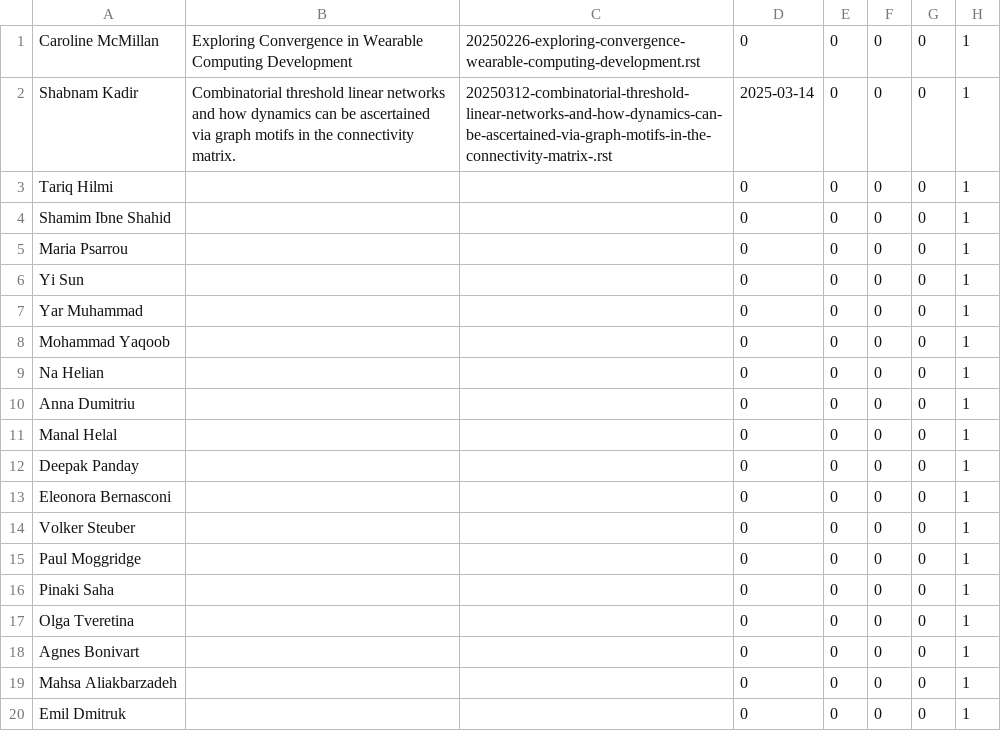
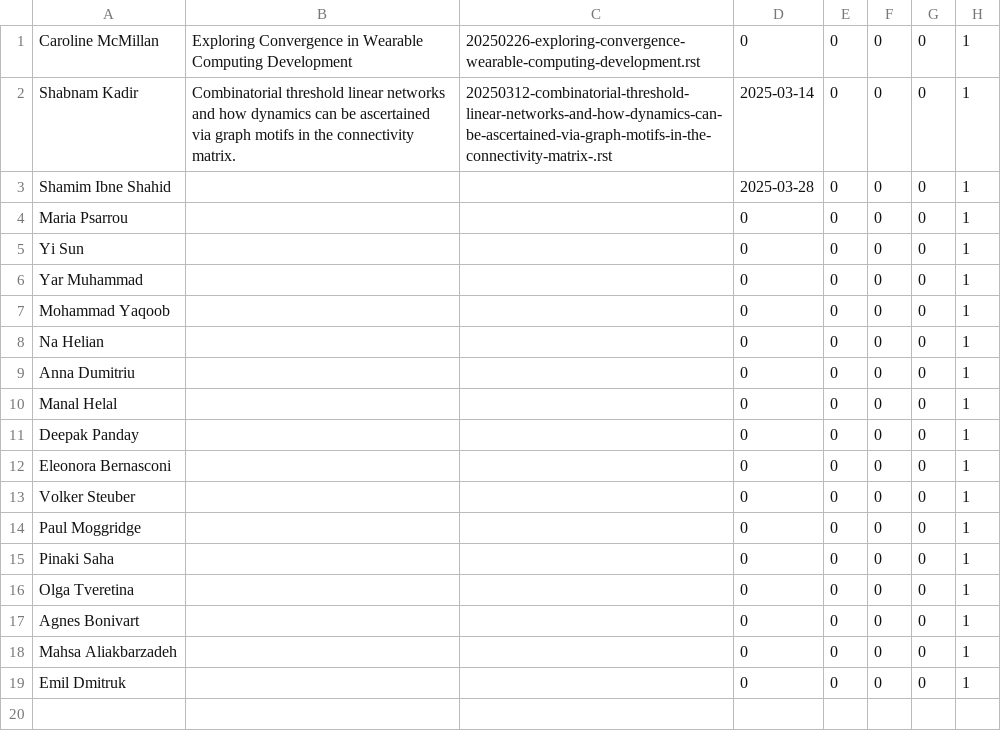
Before and after one commit to UHBiocomputation/UH-biocomputation-web, a CSV file: scripts/rota-data-2025.csv, drawn as a sheet.

Commit message:
Update rota

```diff
--- a/scripts/rota-data-2025.csv
+++ b/scripts/rota-data-2025.csv
@@ -2,4 +2,3 @@ Caroline McMillan,"Exploring Convergence in Wearable Computing Development","202
 Shabnam Kadir,"Combinatorial threshold linear networks and how dynamics can be ascertained via graph motifs in the connectivity matrix.","20250312-combinatorial-threshold-linear-networks-and-how-dynamics-can-be-ascertained-via-graph-motifs-in-the-connectivity-matrix-.rst",2025-03-14,0,0,0,1
-Tariq Hilmi,"","",0,0,0,0,1
-Shamim Ibne Shahid,"","",0,0,0,0,1
+Shamim Ibne Shahid,"","",2025-03-28,0,0,0,1
 Maria Psarrou,"","",0,0,0,0,1
```
Also changed, not shown: 3 other files.
